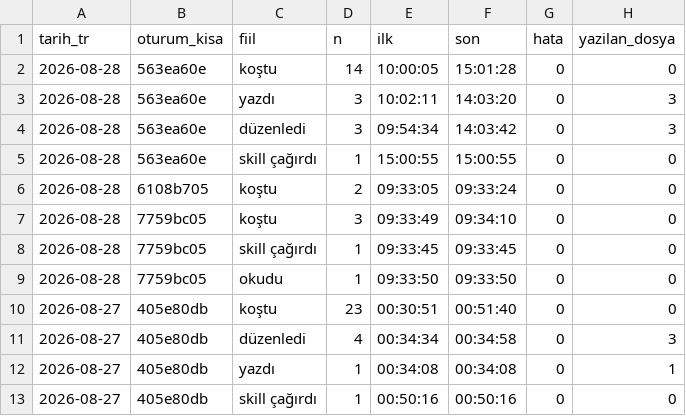
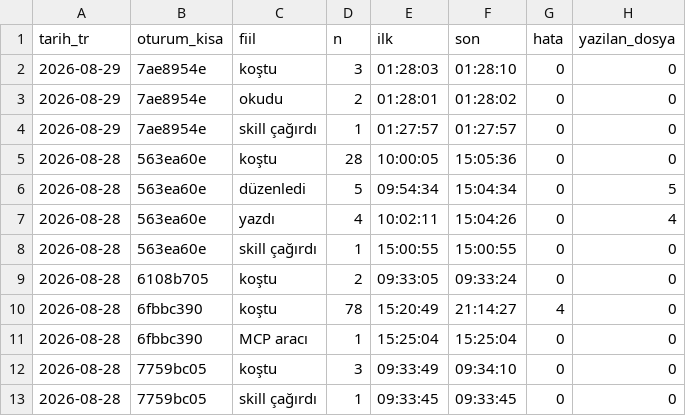
Before and after one commit to salihsahinin/sistem, a CSV file: veri/gorunum/v_hareket_gunluk.csv, drawn as a sheet; only a part is shown; the shorter side is filled out with more unchanged rows.

```diff
--- a/veri/gorunum/v_hareket_gunluk.csv
+++ b/veri/gorunum/v_hareket_gunluk.csv
@@ -1,7 +1,12 @@
 tarih_tr,oturum_kisa,fiil,n,ilk,son,hata,yazilan_dosya
-2026-08-28,563ea60e,koştu,14,10:00:05,15:01:28,0,0
-2026-08-28,563ea60e,yazdı,3,10:02:11,14:03:20,0,3
-2026-08-28,563ea60e,düzenledi,3,09:54:34,14:03:42,0,3
+2026-08-29,7ae8954e,koştu,3,01:28:03,01:28:10,0,0
+2026-08-29,7ae8954e,okudu,2,01:28:01,01:28:02,0,0
+2026-08-29,7ae8954e,skill çağırdı,1,01:27:57,01:27:57,0,0
+2026-08-28,563ea60e,koştu,28,10:00:05,15:05:36,0,0
+2026-08-28,563ea60e,düzenledi,5,09:54:34,15:04:34,0,5
+2026-08-28,563ea60e,yazdı,4,10:02:11,15:04:26,0,4
 2026-08-28,563ea60e,skill çağırdı,1,15:00:55,15:00:55,0,0
 2026-08-28,6108b705,koştu,2,09:33:05,09:33:24,0,0
+2026-08-28,6fbbc390,koştu,78,15:20:49,21:14:27,4,0
+2026-08-28,6fbbc390,MCP aracı,1,15:25:04,15:25:04,0,0
 2026-08-28,7759bc05,koştu,3,09:33:49,09:34:10,0,0
```
Also changed, not shown: veri/gorunum/v_kirik_pointer.csv, veri/gorunum/v_referans_sayim.csv, 42 other files.
